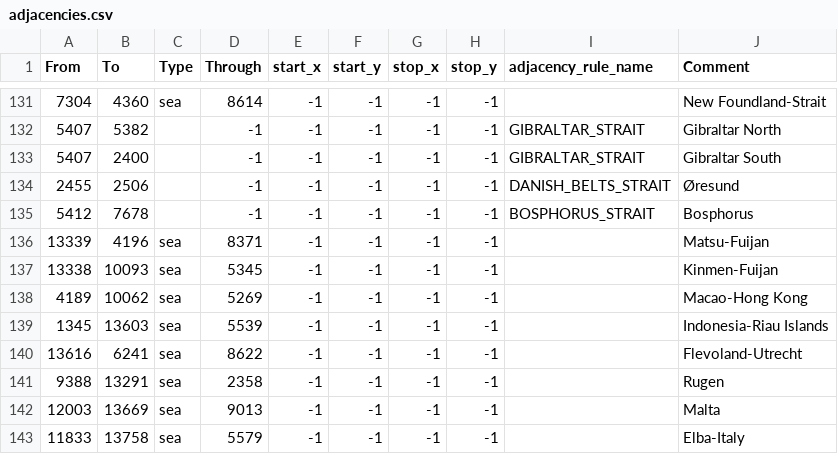
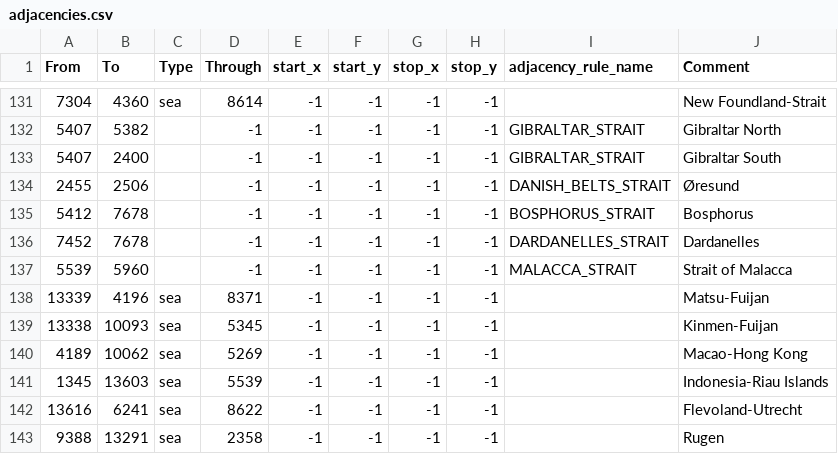
Before and after one commit to generalisofficial/tia2018, a CSV file: map/adjacencies.csv, drawn as a sheet; only a part is shown, gaps mark what is left out; the shorter side is filled out with more unchanged rows.

Commit message:
strait work

```diff
--- a/map/adjacencies.csv
+++ b/map/adjacencies.csv
@@ -135,2 +135,4 @@ From;To;Type;Through;start_x;start_y;stop_x;stop_y;adjacency_rule_name;Comment
 5412;7678;;-1;-1;-1;-1;-1;BOSPHORUS_STRAIT;Bosphorus
+7452;7678;;-1;-1;-1;-1;-1;DARDANELLES_STRAIT;Dardanelles
+5539;5960;;-1;-1;-1;-1;-1;MALACCA_STRAIT;Strait of Malacca
 13339;4196;sea;8371;-1;-1;-1;-1;;Matsu-Fuijan
```
Also changed, not shown: map/definition.csv, 15 other files.
